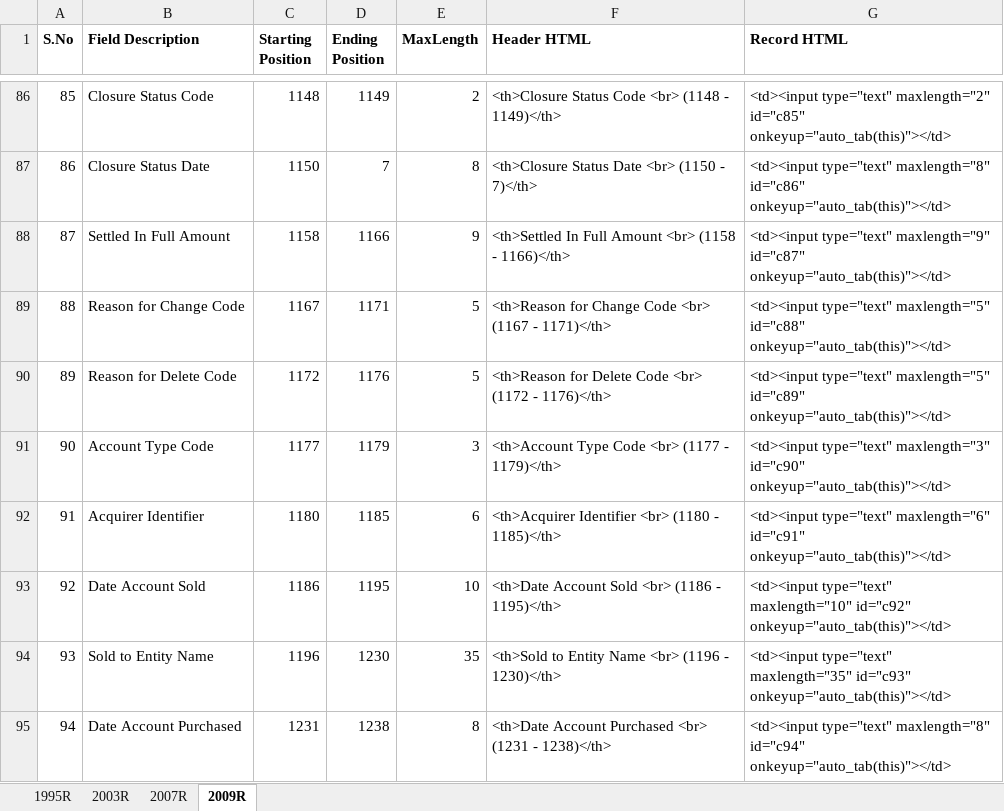
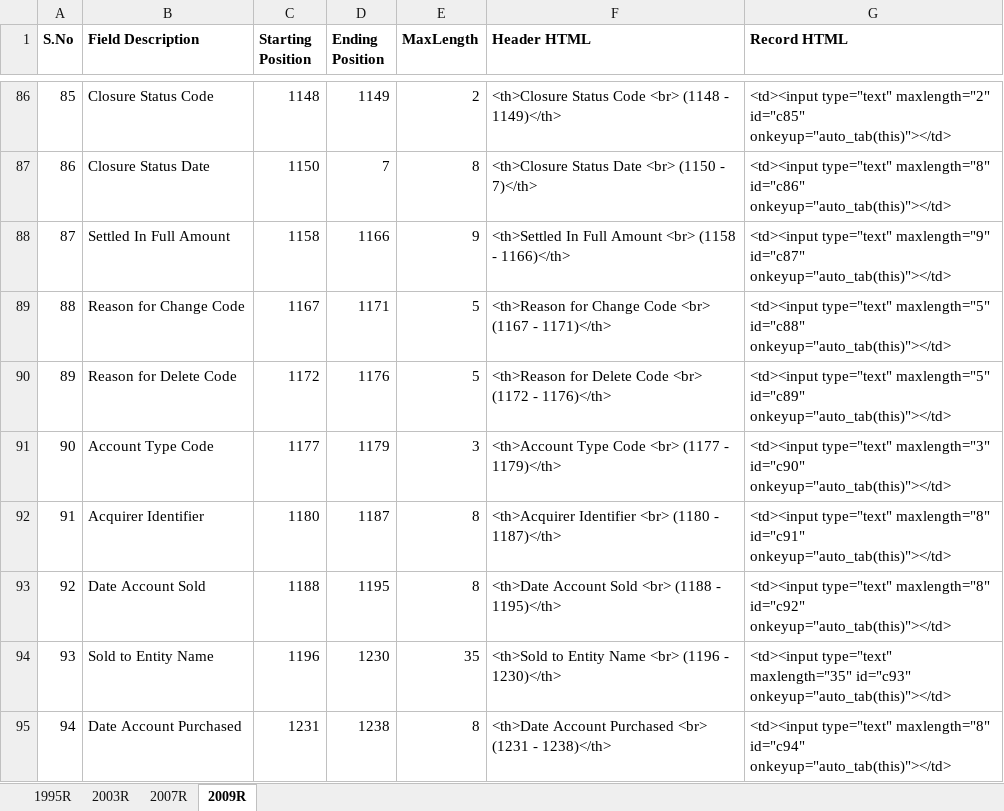
Before and after one commit to sthanurk/CCCBatchInputReader, an Excel workbook: html/Specs.xlsx, sheet 2009R, drawn as a sheet; only a part is shown, gaps mark what is left out; values as stored, in another font and other column widths than the file's, no borders; the diff names each change by its address in the sheet, - before the commit and + after, or states it on an @@ line.

```diff
--- a/html/Specs.xlsx (sheet 2009R)
+++ b/html/Specs.xlsx (sheet 2009R)
-D92 (Ending Position): 1185
+D92 (Ending Position): 1187
-E92 (MaxLength): 6
+E92 (MaxLength): 8
-F92 (Header HTML): …(1180 - 1185)</th>
+F92 (Header HTML): …(1180 - 1187)</th>
-G92 (Record HTML): <td><input type="text" maxlength="6" id="c91" onkeyup="auto_tab(this)"></td>
+G92 (Record HTML): <td><input type="text" maxlength="8" id="c91" onkeyup="auto_tab(this)"></td>
-C93 (Starting Position): 1186
+C93 (Starting Position): 1188
-E93 (MaxLength): 10
+E93 (MaxLength): 8
-F93 (Header HTML): <th>Date Account Sold <br> (1186 - 1195)</th>
+F93 (Header HTML): <th>Date Account Sold <br> (1188 - 1195)</th>
-G93 (Record HTML): <td><input type="text" maxlength="10" id="c92" onkeyup="auto_tab(this)"></td>
+G93 (Record HTML): <td><input type="text" maxlength="8" id="c92" onkeyup="auto_tab(this)"></td>
```
Also changed, not shown: 1 other file.
